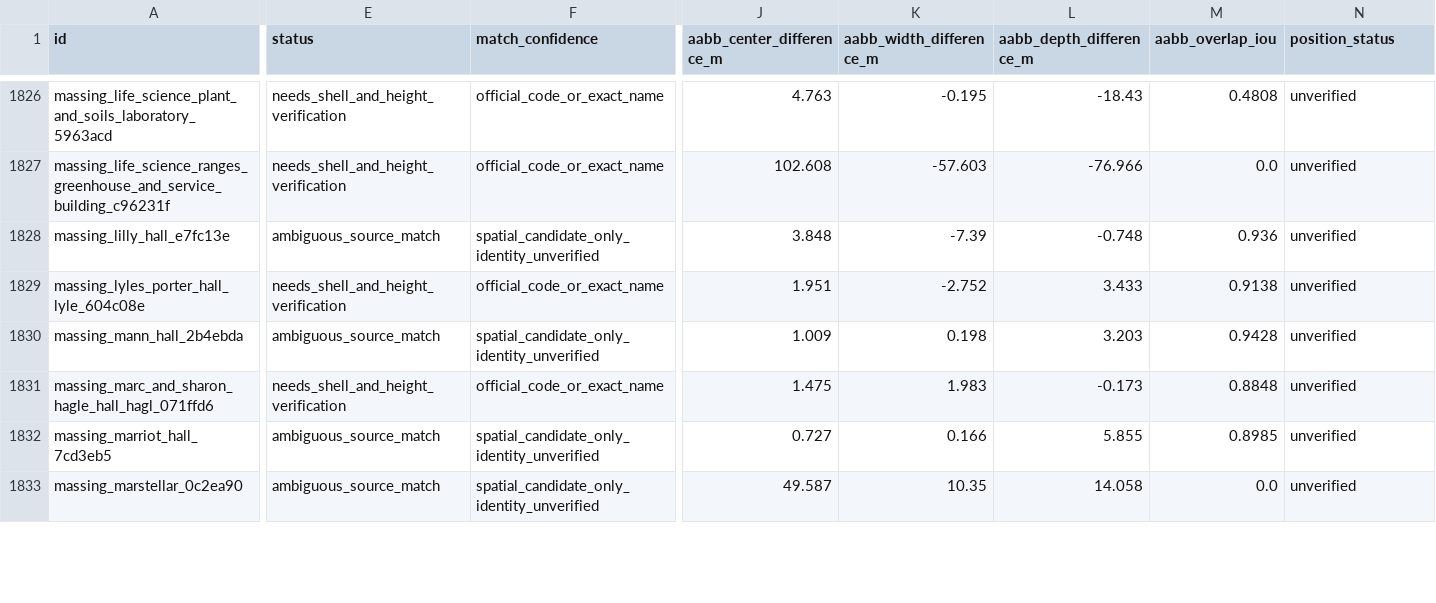
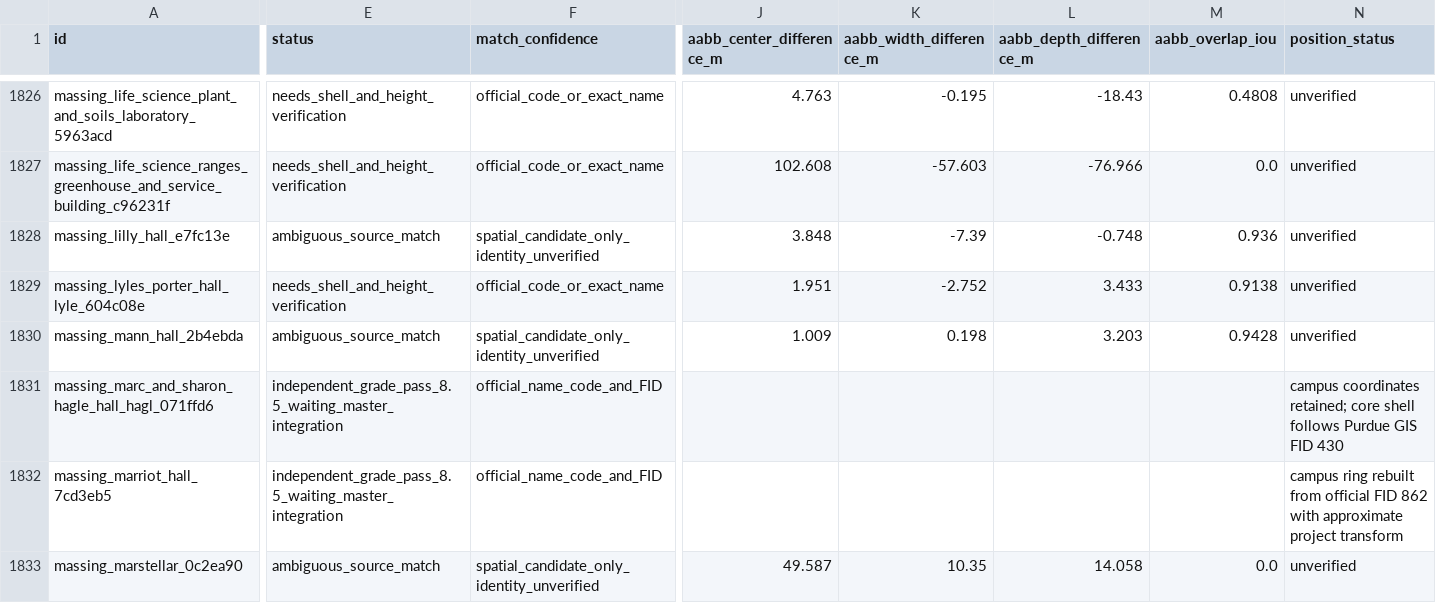
Before and after one commit to TobinPalmer/PurdueBlender, a CSV file: audit/master_building_audit.csv, drawn as a sheet; only a part is shown, gaps mark what is left out; the diff covers the shown part only; the diff names each change by its address in the sheet, - before the commit and + after, or states it on an @@ line.

Commit message:
Index four graded Kyle building models and handoffs

```diff
--- a/audit/master_building_audit.csv
+++ b/audit/master_building_audit.csv
-E1831 (status): needs_shell_and_height_verification
+E1831 (status): independent_grade_pass_8.5_waiting_master_integration
-F1831 (match_confidence): official_code_or_exact_name
+F1831 (match_confidence): official_name_code_and_FID
-J1831 (aabb_center_difference_m): 1.475
+J1831 (aabb_center_difference_m): (empty)
-K1831 (aabb_width_difference_m): 1.983
+K1831 (aabb_width_difference_m): (empty)
-L1831 (aabb_depth_difference_m): -0.173
+L1831 (aabb_depth_difference_m): (empty)
-M1831 (aabb_overlap_iou): 0.8848
+M1831 (aabb_overlap_iou): (empty)
-N1831 (position_status): unverified
+N1831 (position_status): campus coordinates retained; core shell follows Purdue GIS FID 430
-E1832 (status): ambiguous_source_match
+E1832 (status): independent_grade_pass_8.5_waiting_master_integration
-F1832 (match_confidence): spatial_candidate_only_identity_unverified
+F1832 (match_confidence): official_name_code_and_FID
-J1832 (aabb_center_difference_m): 0.727
+J1832 (aabb_center_difference_m): (empty)
-K1832 (aabb_width_difference_m): 0.166
+K1832 (aabb_width_difference_m): (empty)
-L1832 (aabb_depth_difference_m): 5.855
+L1832 (aabb_depth_difference_m): (empty)
-M1832 (aabb_overlap_iou): 0.8985
+M1832 (aabb_overlap_iou): (empty)
-N1832 (position_status): unverified
+N1832 (position_status): campus ring rebuilt from official FID 862 with approximate project transform
```
Also changed, not shown: 46 edited cells elsewhere in this file, 7 other files.
